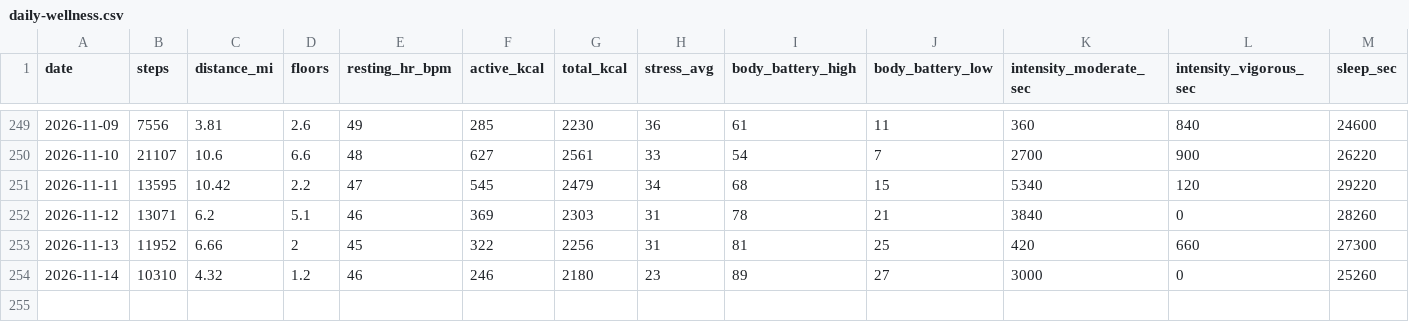
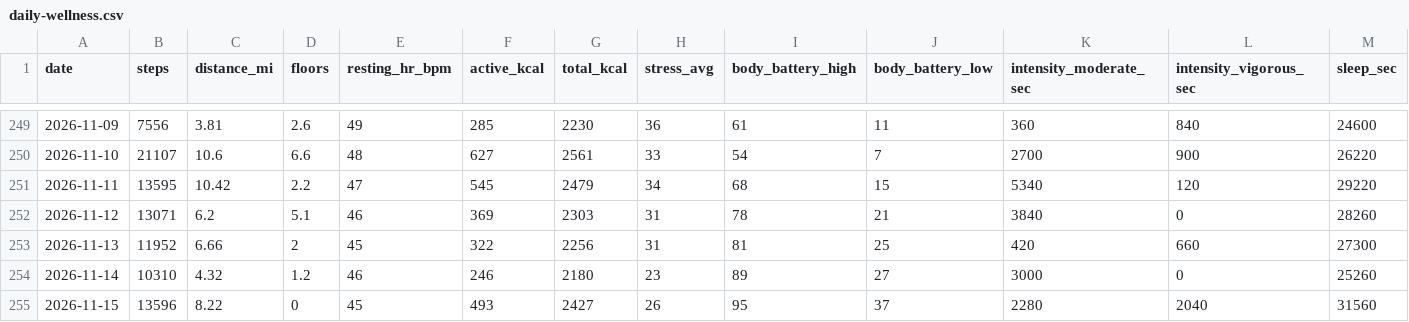
Before and after one commit to jaschro/traintracks, a CSV file: daily-wellness.csv, drawn as a sheet; only a part is shown, gaps mark what is left out; rows hold the shown columns only; the diff names each change by its address in the sheet, - before the commit and + after, or states it on an @@ line.

```diff
--- a/daily-wellness.csv
+++ b/daily-wellness.csv
+row 255: 2026-11-15 | 13596 | 8.22 | 0 | 45 | 493 | 2427 | 26 | 95 | 37 | 2280 | 2040 | 31560
```
Also changed, not shown: 1 other file.
